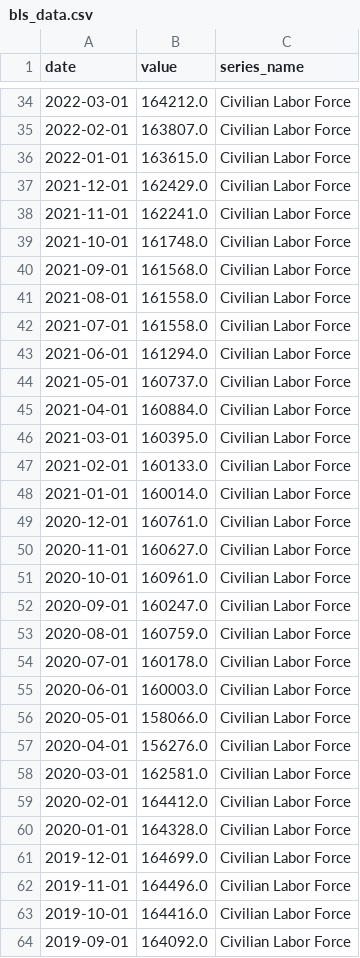
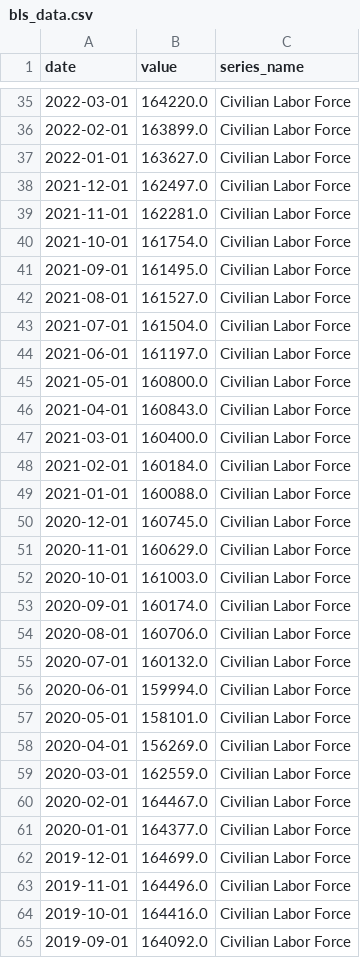
Before and after one commit to rainpunsiri/SemesterProject2, a CSV file: bls_data.csv, drawn as a sheet; only a part is shown, gaps mark what is left out; the diff covers the shown part only.

```diff
--- a/bls_data.csv
+++ b/bls_data.csv
@@ -34,28 +35,28 @@ date,value,series_name
-2022-03-01,164212.0,Civilian Labor Force
-2022-02-01,163807.0,Civilian Labor Force
-2022-01-01,163615.0,Civilian Labor Force
-2021-12-01,162429.0,Civilian Labor Force
-2021-11-01,162241.0,Civilian Labor Force
-2021-10-01,161748.0,Civilian Labor Force
-2021-09-01,161568.0,Civilian Labor Force
-2021-08-01,161558.0,Civilian Labor Force
-2021-07-01,161558.0,Civilian Labor Force
-2021-06-01,161294.0,Civilian Labor Force
-2021-05-01,160737.0,Civilian Labor Force
-2021-04-01,160884.0,Civilian Labor Force
-2021-03-01,160395.0,Civilian Labor Force
-2021-02-01,160133.0,Civilian Labor Force
-2021-01-01,160014.0,Civilian Labor Force
-2020-12-01,160761.0,Civilian Labor Force
-2020-11-01,160627.0,Civilian Labor Force
-2020-10-01,160961.0,Civilian Labor Force
-2020-09-01,160247.0,Civilian Labor Force
-2020-08-01,160759.0,Civilian Labor Force
-2020-07-01,160178.0,Civilian Labor Force
-2020-06-01,160003.0,Civilian Labor Force
-2020-05-01,158066.0,Civilian Labor Force
-2020-04-01,156276.0,Civilian Labor Force
-2020-03-01,162581.0,Civilian Labor Force
-2020-02-01,164412.0,Civilian Labor Force
-2020-01-01,164328.0,Civilian Labor Force
+2022-03-01,164220.0,Civilian Labor Force
+2022-02-01,163899.0,Civilian Labor Force
+2022-01-01,163627.0,Civilian Labor Force
+2021-12-01,162497.0,Civilian Labor Force
+2021-11-01,162281.0,Civilian Labor Force
+2021-10-01,161754.0,Civilian Labor Force
+2021-09-01,161495.0,Civilian Labor Force
+2021-08-01,161527.0,Civilian Labor Force
+2021-07-01,161504.0,Civilian Labor Force
+2021-06-01,161197.0,Civilian Labor Force
+2021-05-01,160800.0,Civilian Labor Force
+2021-04-01,160843.0,Civilian Labor Force
+2021-03-01,160400.0,Civilian Labor Force
+2021-02-01,160184.0,Civilian Labor Force
+2021-01-01,160088.0,Civilian Labor Force
+2020-12-01,160745.0,Civilian Labor Force
+2020-11-01,160629.0,Civilian Labor Force
+2020-10-01,161003.0,Civilian Labor Force
+2020-09-01,160174.0,Civilian Labor Force
+2020-08-01,160706.0,Civilian Labor Force
+2020-07-01,160132.0,Civilian Labor Force
+2020-06-01,159994.0,Civilian Labor Force
+2020-05-01,158101.0,Civilian Labor Force
+2020-04-01,156269.0,Civilian Labor Force
+2020-03-01,162559.0,Civilian Labor Force
+2020-02-01,164467.0,Civilian Labor Force
+2020-01-01,164377.0,Civilian Labor Force
 2019-12-01,164699.0,Civilian Labor Force
```
Also changed, not shown: 7 added rows, 3 removed rows and 98 edited cells elsewhere in this file.
